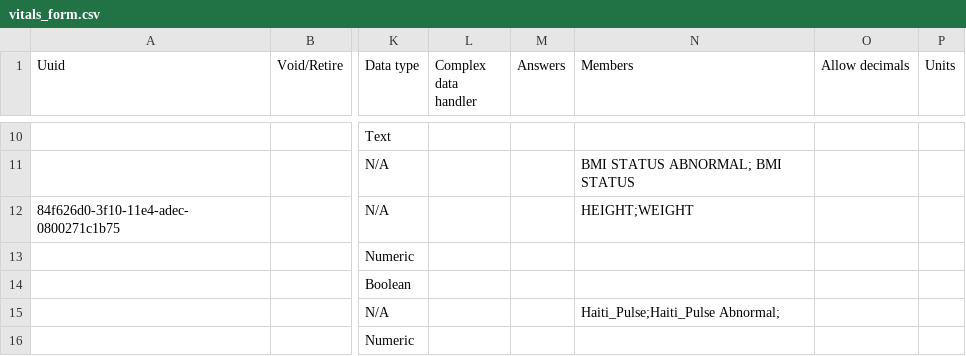
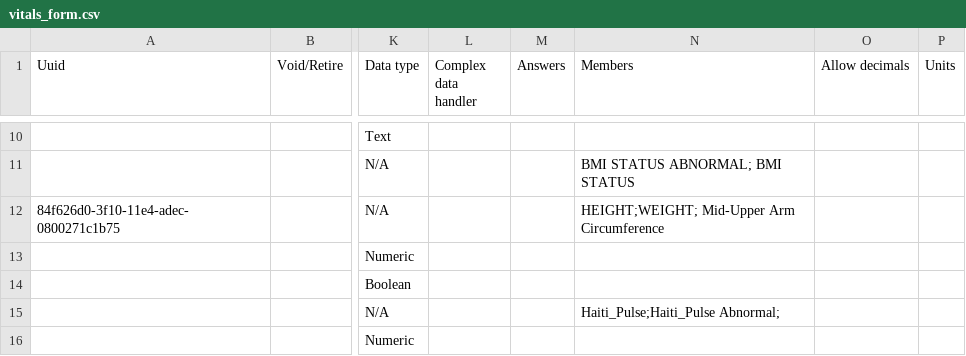
Before and after one commit to mekomsolutions/openmrs-config-c2c, a CSV file: configuration/concepts/vitals_form.csv, drawn as a sheet; only a part is shown, gaps mark what is left out; the diff names each change by its address in the sheet, - before the commit and + after, or states it on an @@ line.

Commit message:
C2C-17: Added Périmètre brachial in the Valeurs Nutritionnelles set

```diff
--- a/configuration/concepts/vitals_form.csv
+++ b/configuration/concepts/vitals_form.csv
-N12 (Members): HEIGHT;WEIGHT
+N12 (Members): HEIGHT;WEIGHT; Mid-Upper Arm Circumference
```
